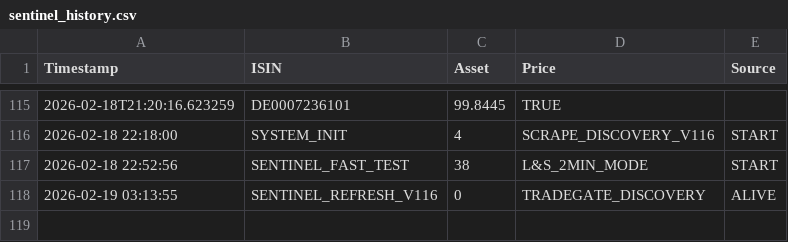
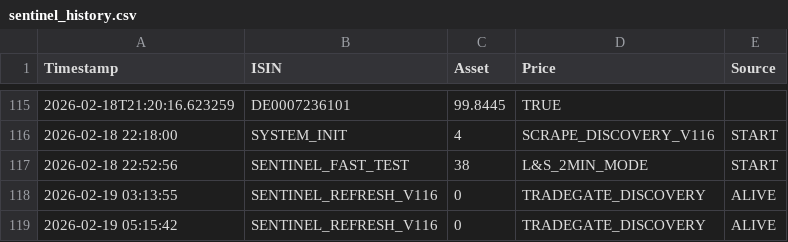
Before and after one commit to astiehm81-eng/Aureum-Sentinel, a CSV file: sentinel_history.csv, drawn as a sheet; only a part is shown, gaps mark what is left out.

Commit message:
Aureum Sentinel: Automatisches Daten-Update [skip ci]

```diff
--- a/sentinel_history.csv
+++ b/sentinel_history.csv
@@ -118 +118,2 @@ Timestamp,ISIN,Asset,Price,Source
 2026-02-19 03:13:55,SENTINEL_REFRESH_V116,0,TRADEGATE_DISCOVERY,ALIVE
+2026-02-19 05:15:42,SENTINEL_REFRESH_V116,0,TRADEGATE_DISCOVERY,ALIVE
```
